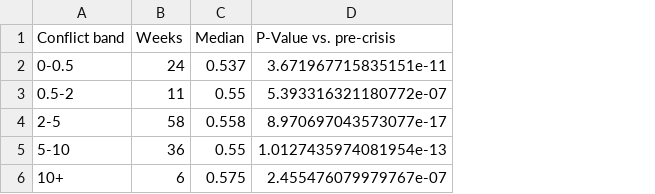
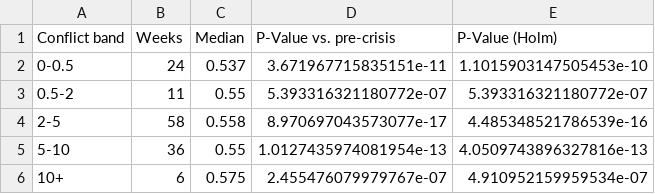
Before and after one commit to bxj6260/CIP_HS2026_107, a CSV file: figures/table_cape_share_by_conflict_band.csv, drawn as a sheet; the diff names each change by its address in the sheet, - before the commit and + after, or states it on an @@ line.

```diff
--- a/figures/table_cape_share_by_conflict_band.csv
+++ b/figures/table_cape_share_by_conflict_band.csv
+column E (P-Value (Holm)), rows 2-6: 1.1015903147505453e-10 | 5.393316321180772e-07 | 4.485348521786539e-16 | 4.0509743896327816e-13 | 4.910952159959534e-07
```
Also changed, not shown: figures/table_hormuz_recovery.csv, figures/table_vessel_retention_summary.csv, 8 other files.
